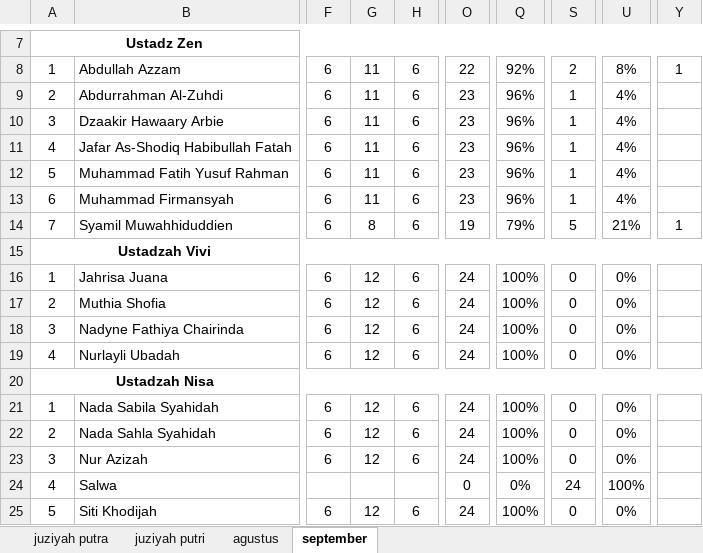
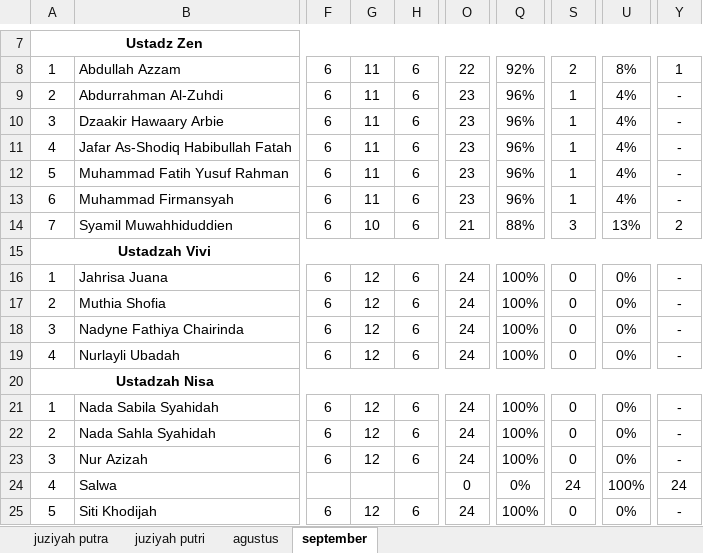
Before and after one commit to mzaini30/rekap-tahfidz, an Excel workbook: 2020.xlsx, sheet september, drawn as a sheet; only a part is shown, gaps mark what is left out; values as stored, in another font and other column widths than the file's, no borders; the diff names each change by its address in the sheet, - before the commit and + after, or states it on an @@ line.

Commit message:
upload

```diff
--- a/2020.xlsx (sheet september)
+++ b/2020.xlsx (sheet september)
-Y9:Y13: (empty)
+Y9:Y13: -
-G14: 8
+G14: 10
-O14: 19
+O14: 21
-Q14: 79%
+Q14: 88%
-S14: 5
+S14: 3
-U14: 21%
+U14: 13%
-Y14: 1
+Y14: 2
-Y16:Y19: (empty)
+Y16:Y19: -
-Y21:Y23: (empty)
+Y21:Y23: -
-Y24: (empty)
+Y24: 24
-Y25: (empty)
+Y25: -
```
Also changed, not shown: formulas that keep their value.
